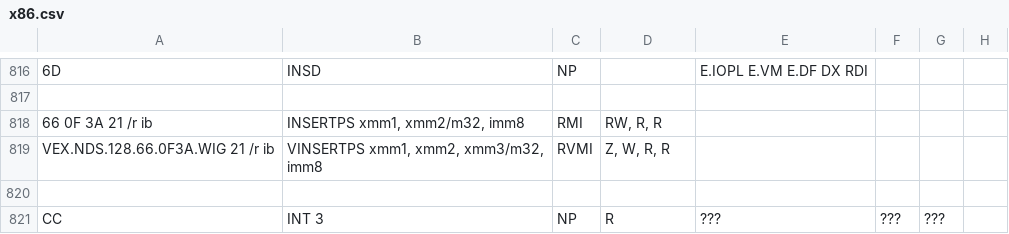
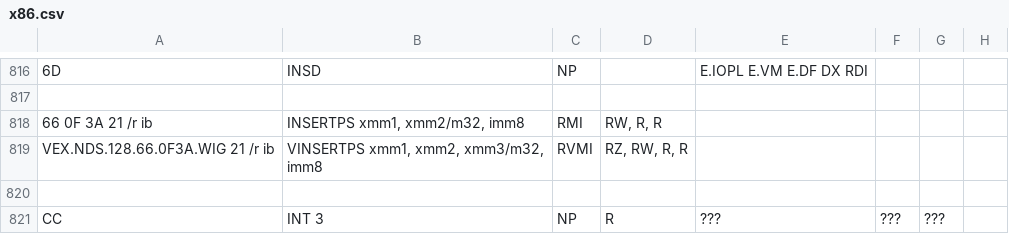
Before and after one commit to StanfordPL/x64asm, a CSV file: src/x86.csv, drawn as a sheet; only a part is shown, gaps mark what is left out; the diff names each change by its address in the sheet, - before the commit and + after, or states it on an @@ line.

Commit message:
fix spreadsheet bug for vinsertps

```diff
--- a/src/x86.csv
+++ b/src/x86.csv
-D819: Z, W, R, R
+D819: RZ, RW, R, R
```
